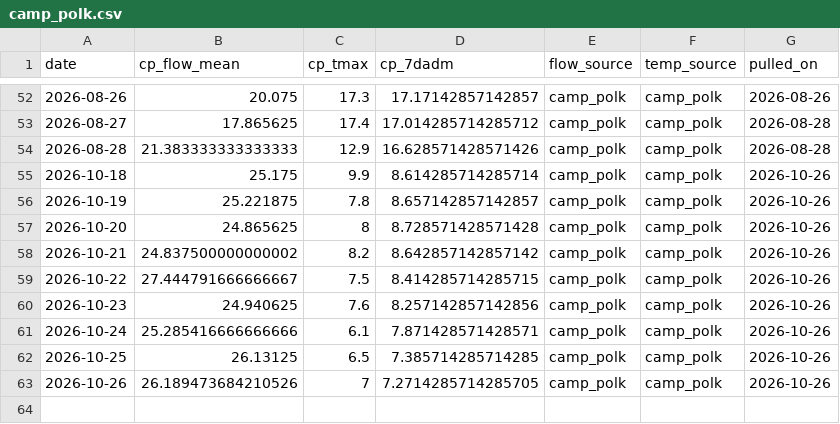
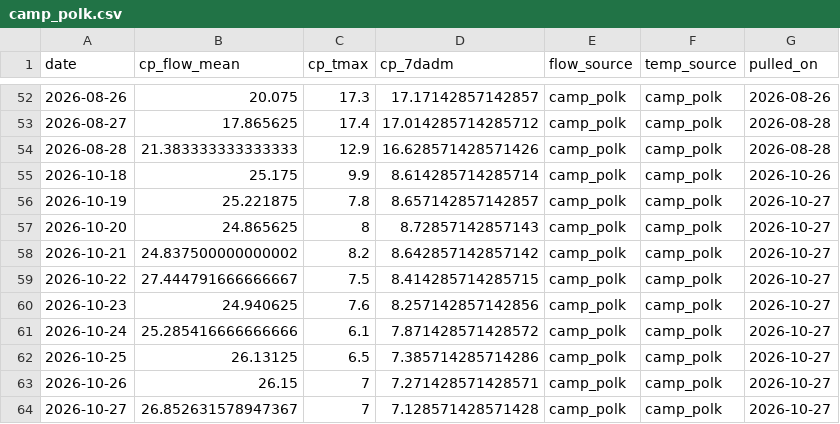
Before and after one commit to FlowWest/whychusData, a CSV file: input/camp_polk.csv, drawn as a sheet; only a part is shown, gaps mark what is left out.

```diff
--- a/input/camp_polk.csv
+++ b/input/camp_polk.csv
@@ -55,9 +55,10 @@ date,cp_flow_mean,cp_tmax,cp_7dadm,flow_source,temp_source,pulled_on
 2026-10-18,25.175,9.9,8.614285714285714,camp_polk,camp_polk,2026-10-26
-2026-10-19,25.221875,7.8,8.657142857142857,camp_polk,camp_polk,2026-10-26
-2026-10-20,24.865625,8,8.728571428571428,camp_polk,camp_polk,2026-10-26
-2026-10-21,24.837500000000002,8.2,8.642857142857142,camp_polk,camp_polk,2026-10-26
-2026-10-22,27.444791666666667,7.5,8.414285714285715,camp_polk,camp_polk,2026-10-26
-2026-10-23,24.940625,7.6,8.257142857142856,camp_polk,camp_polk,2026-10-26
-2026-10-24,25.285416666666666,6.1,7.871428571428571,camp_polk,camp_polk,2026-10-26
-2026-10-25,26.13125,6.5,7.385714285714285,camp_polk,camp_polk,2026-10-26
-2026-10-26,26.189473684210526,7,7.2714285714285705,camp_polk,camp_polk,2026-10-26
+2026-10-19,25.221875,7.8,8.657142857142857,camp_polk,camp_polk,2026-10-27
+2026-10-20,24.865625,8,8.72857142857143,camp_polk,camp_polk,2026-10-27
+2026-10-21,24.837500000000002,8.2,8.642857142857142,camp_polk,camp_polk,2026-10-27
+2026-10-22,27.444791666666667,7.5,8.414285714285715,camp_polk,camp_polk,2026-10-27
+2026-10-23,24.940625,7.6,8.257142857142856,camp_polk,camp_polk,2026-10-27
+2026-10-24,25.285416666666666,6.1,7.871428571428572,camp_polk,camp_polk,2026-10-27
+2026-10-25,26.13125,6.5,7.385714285714286,camp_polk,camp_polk,2026-10-27
+2026-10-26,26.15,7,7.271428571428571,camp_polk,camp_polk,2026-10-27
+2026-10-27,26.852631578947367,7,7.128571428571428,camp_polk,camp_polk,2026-10-27
```
Also changed, not shown: input/hydro_vu.csv, input/model_inputs.csv, 2 other files.
